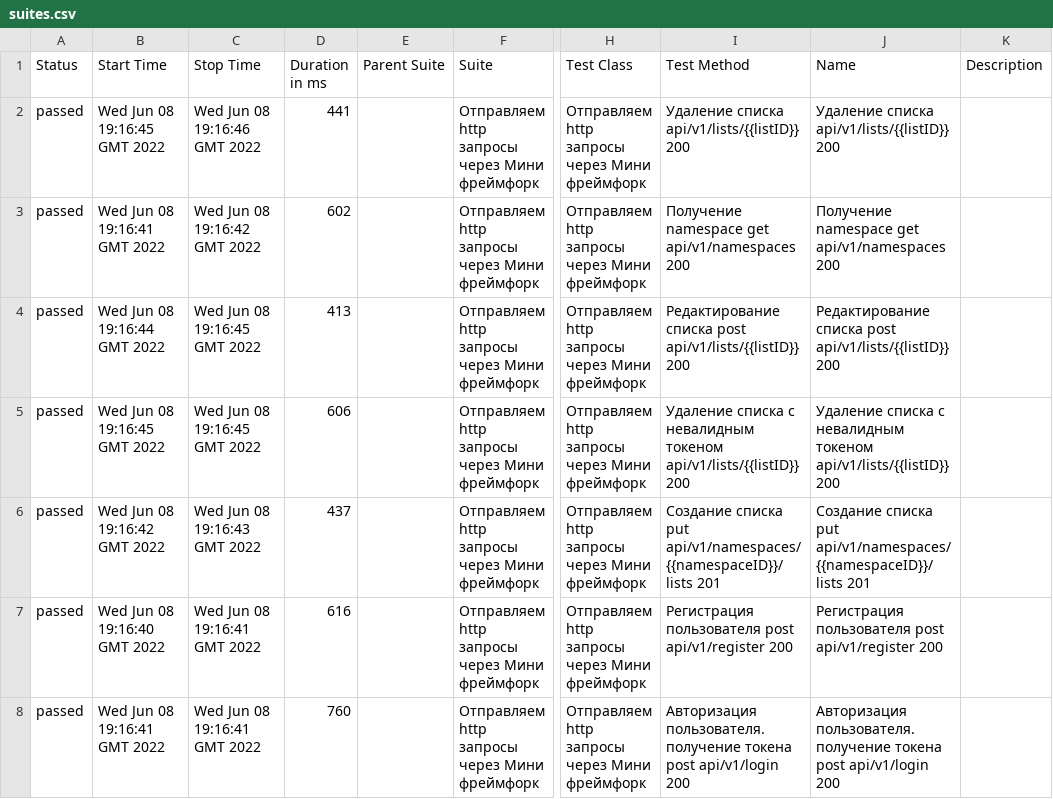
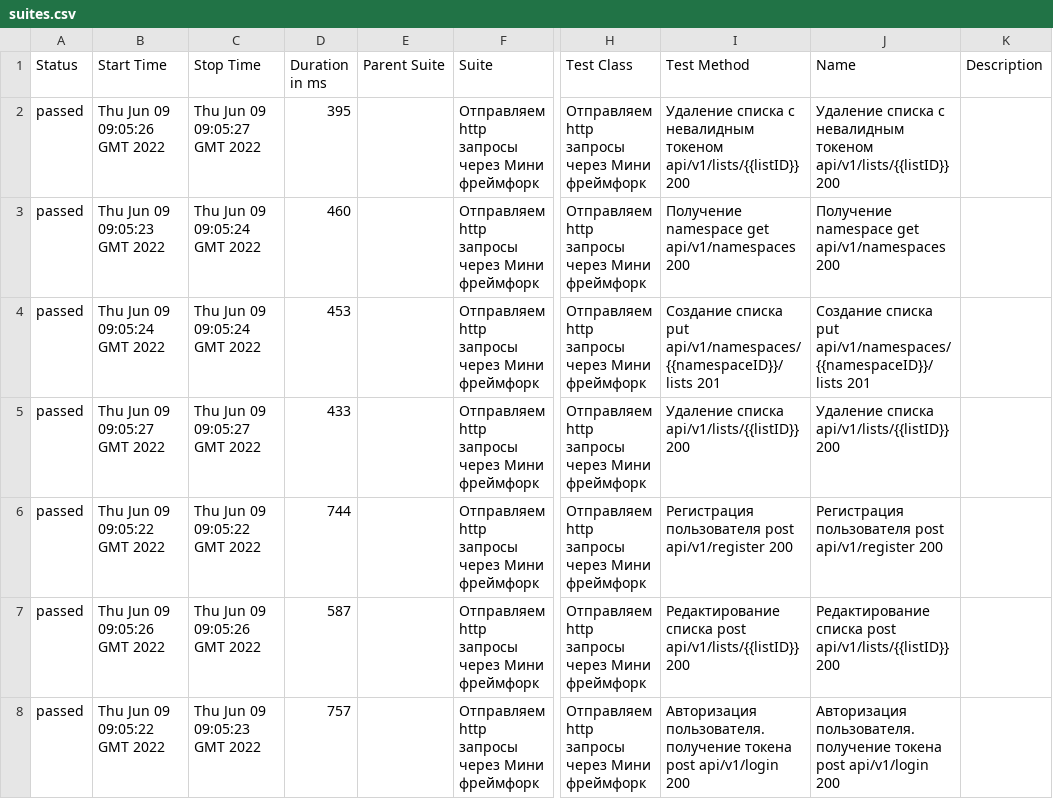
Before and after one commit to Lpolonskaya/githubCI, a CSV file: 7/data/suites.csv, drawn as a sheet; only a part is shown, gaps mark what is left out; the diff names each change by its address in the sheet, - before the commit and + after, or states it on an @@ line.

```diff
--- a/7/data/suites.csv
+++ b/7/data/suites.csv
-B2 (Start Time): Wed Jun 08 19:16:45 GMT 2022
+B2 (Start Time): Thu Jun 09 09:05:26 GMT 2022
-C2 (Stop Time): Wed Jun 08 19:16:46 GMT 2022
+C2 (Stop Time): Thu Jun 09 09:05:27 GMT 2022
-D2 (Duration in ms): 441
+D2 (Duration in ms): 395
-I2 (Test Method): Удаление списка api/v1/lists/{{listID}} 200
+I2 (Test Method): Удаление списка c невалидным токеном api/v1/lists/{{listID}} 200
-J2 (Name): Удаление списка api/v1/lists/{{listID}} 200
+J2 (Name): Удаление списка c невалидным токеном api/v1/lists/{{listID}} 200
-B3 (Start Time): Wed Jun 08 19:16:41 GMT 2022
+B3 (Start Time): Thu Jun 09 09:05:23 GMT 2022
-C3 (Stop Time): Wed Jun 08 19:16:42 GMT 2022
+C3 (Stop Time): Thu Jun 09 09:05:24 GMT 2022
-D3 (Duration in ms): 602
+D3 (Duration in ms): 460
-B4 (Start Time): Wed Jun 08 19:16:44 GMT 2022
+B4 (Start Time): Thu Jun 09 09:05:24 GMT 2022
-C4 (Stop Time): Wed Jun 08 19:16:45 GMT 2022
+C4 (Stop Time): Thu Jun 09 09:05:24 GMT 2022
-D4 (Duration in ms): 413
+D4 (Duration in ms): 453
-I4 (Test Method): Редактирование списка post api/v1/lists/{{listID}} 200
+I4 (Test Method): Создание списка put api/v1/namespaces/{{namespaceID}}/lists 201
-J4 (Name): Редактирование списка post api/v1/lists/{{listID}} 200
+J4 (Name): Создание списка put api/v1/namespaces/{{namespaceID}}/lists 201
-B5 (Start Time): Wed Jun 08 19:16:45 GMT 2022
+B5 (Start Time): Thu Jun 09 09:05:27 GMT 2022
-C5 (Stop Time): Wed Jun 08 19:16:45 GMT 2022
+C5 (Stop Time): Thu Jun 09 09:05:27 GMT 2022
-D5 (Duration in ms): 606
+D5 (Duration in ms): 433
-I5 (Test Method): Удаление списка c невалидным токеном api/v1/lists/{{listID}} 200
+I5 (Test Method): Удаление списка api/v1/lists/{{listID}} 200
-J5 (Name): Удаление списка c невалидным токеном api/v1/lists/{{listID}} 200
+J5 (Name): Удаление списка api/v1/lists/{{listID}} 200
-B6 (Start Time): Wed Jun 08 19:16:42 GMT 2022
+B6 (Start Time): Thu Jun 09 09:05:22 GMT 2022
-C6 (Stop Time): Wed Jun 08 19:16:43 GMT 2022
+C6 (Stop Time): Thu Jun 09 09:05:22 GMT 2022
-D6 (Duration in ms): 437
+D6 (Duration in ms): 744
-I6 (Test Method): Создание списка put api/v1/namespaces/{{namespaceID}}/lists 201
+I6 (Test Method): Регистрация пользователя post api/v1/register 200
-J6 (Name): Создание списка put api/v1/namespaces/{{namespaceID}}/lists 201
+J6 (Name): Регистрация пользователя post api/v1/register 200
-B7 (Start Time): Wed Jun 08 19:16:40 GMT 2022
+B7 (Start Time): Thu Jun 09 09:05:26 GMT 2022
-C7 (Stop Time): Wed Jun 08 19:16:41 GMT 2022
+C7 (Stop Time): Thu Jun 09 09:05:26 GMT 2022
-D7 (Duration in ms): 616
+D7 (Duration in ms): 587
-I7 (Test Method): Регистрация пользователя post api/v1/register 200
+I7 (Test Method): Редактирование списка post api/v1/lists/{{listID}} 200
-J7 (Name): Регистрация пользователя post api/v1/register 200
+J7 (Name): Редактирование списка post api/v1/lists/{{listID}} 200
-B8 (Start Time): Wed Jun 08 19:16:41 GMT 2022
+B8 (Start Time): Thu Jun 09 09:05:22 GMT 2022
-C8 (Stop Time): Wed Jun 08 19:16:41 GMT 2022
+C8 (Stop Time): Thu Jun 09 09:05:23 GMT 2022
-D8 (Duration in ms): 760
+D8 (Duration in ms): 757
```
Also changed, not shown: 35 other files.
